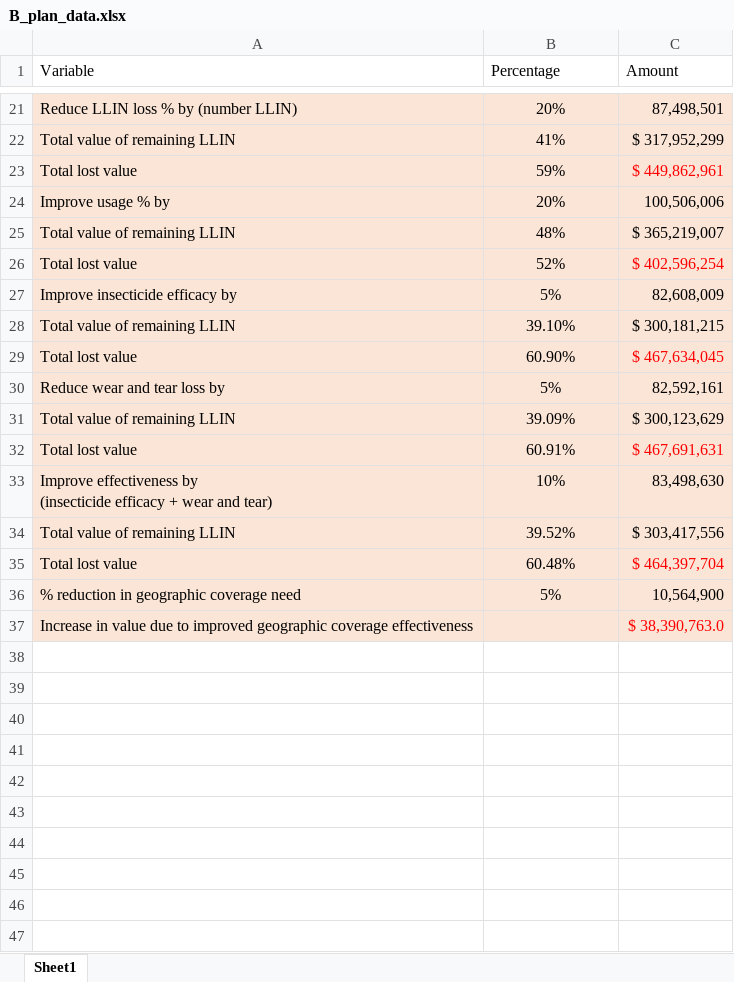
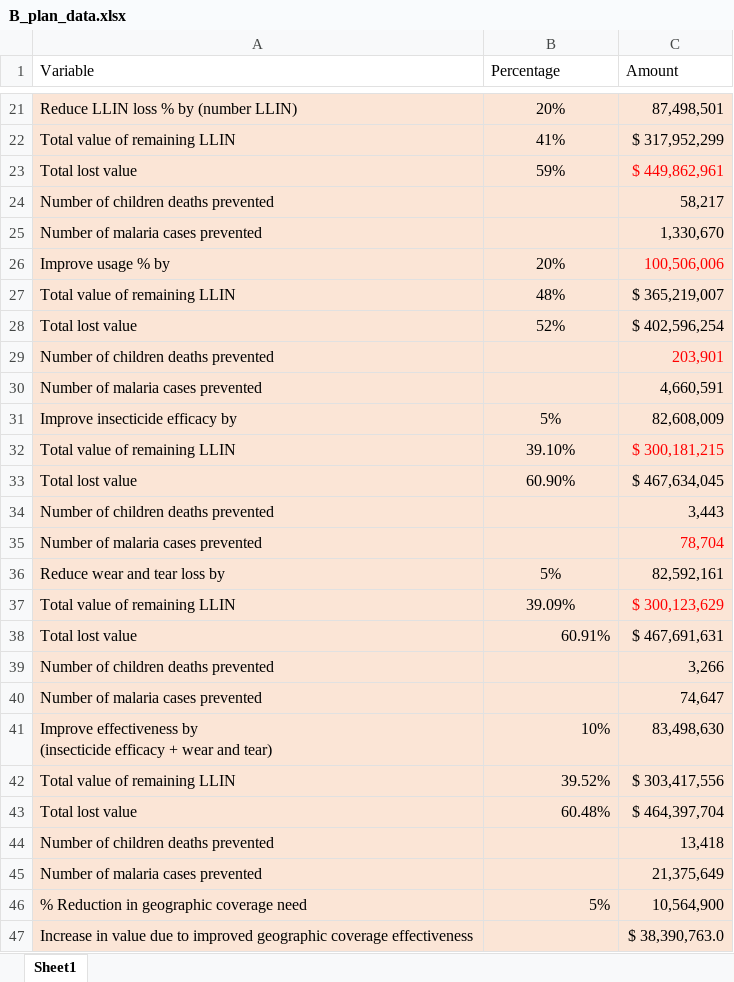
Before and after one commit to inesguardans/Vestergaard, an Excel workbook: B_plan_data.xlsx, sheet Sheet1, drawn as a sheet; only a part is shown, gaps mark what is left out; values as stored, in another font and other column widths than the file's, no borders; addresses are those after the commit; the diff names each change by its address in the sheet, - before the commit and + after, or states it on an @@ line.

Commit message:
added cases and deaths

```diff
--- a/B_plan_data.xlsx (sheet Sheet1)
+++ b/B_plan_data.xlsx (sheet Sheet1)
+row 24: Number of children deaths prevented |  | 58,217
+row 25: Number of malaria cases prevented |  | 1,330,670
-C26 text colour: black
+C26 text colour: #FF0000
-C28 text colour: #FF0000
+C28 text colour: black
+row 29: Number of children deaths prevented |  | 203,901
+row 30: Number of malaria cases prevented |  | 4,660,591
-C32 text colour: black
+C32 text colour: #FF0000
-C33 text colour: #FF0000
+C33 text colour: black
+row 34: Number of children deaths prevented |  | 3,443
+row 35: Number of malaria cases prevented |  | 78,704
-C37 text colour: black
+C37 text colour: #FF0000
-B38 alignment: center
+B38 alignment: right
-C38 text colour: #FF0000
+C38 text colour: black
+row 39: Number of children deaths prevented |  | 3,266
+row 40: Number of malaria cases prevented |  | 74,647
-B41:B43 alignment: center
+B41:B43 alignment: right
-C43 text colour: #FF0000
+C43 text colour: black
+row 44: Number of children deaths prevented |  | 13,418
+row 45: Number of malaria cases prevented |  | 21,375,649
-A46 (Variable): % reduction in geographic coverage need
+A46 (Variable): % Reduction in geographic coverage need
-B46 alignment: center
+B46 alignment: right
-C47 text colour: #FF0000
+C47 text colour: black
```
Also changed, not shown: formulas that keep their value, 2 other files.
